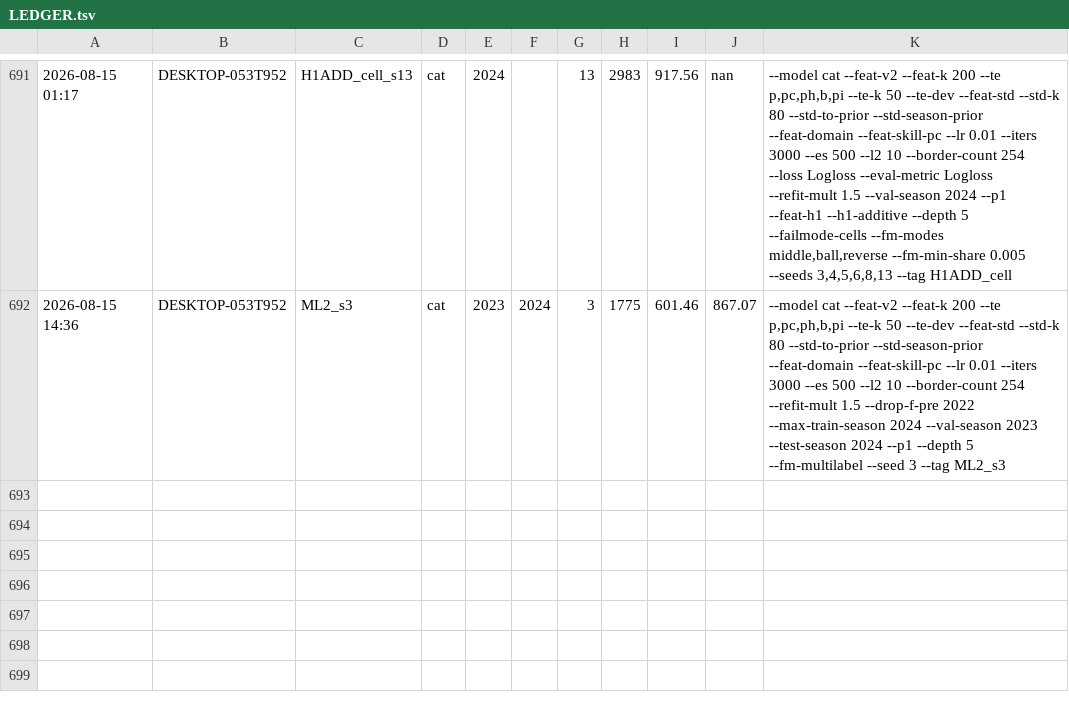
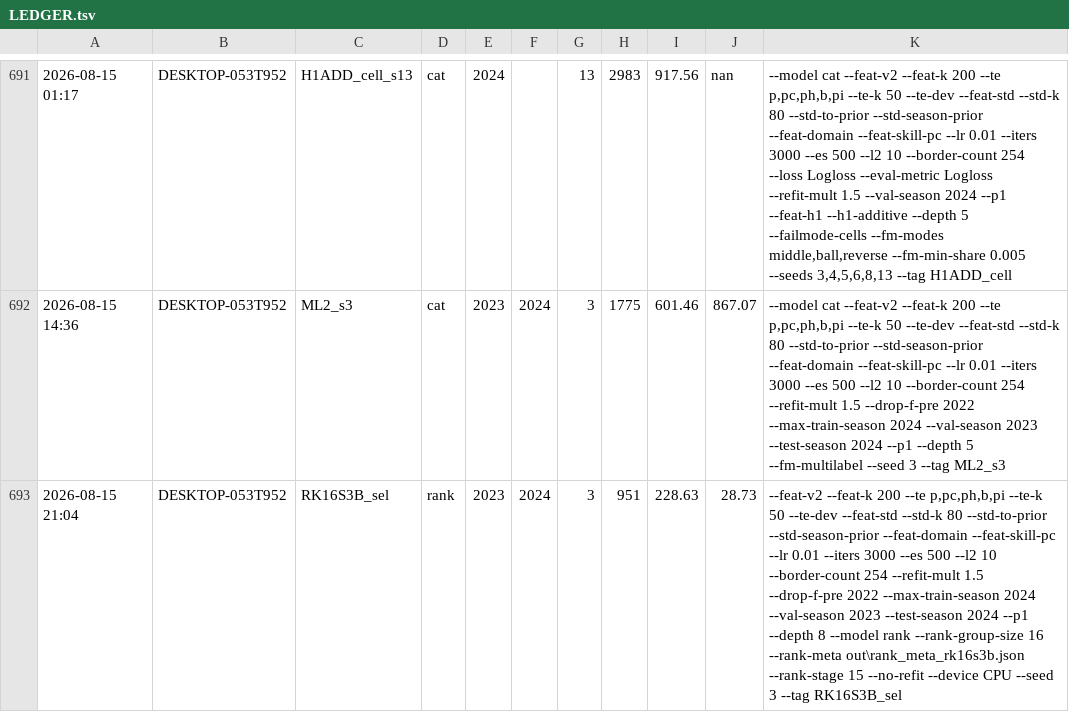
Before and after one commit to jinsan02/lg-aimers-9-hackathon, a TSV file: LEDGER.tsv, drawn as a sheet; only a part is shown, gaps mark what is left out; the diff names each change by its address in the sheet, - before the commit and + after, or states it on an @@ line.

```diff
--- a/LEDGER.tsv
+++ b/LEDGER.tsv
+row 693: 2026-08-15 21:04 | DESKTOP-053T952 | RK16S3B_sel | rank | 2023 | 2024 | 3 | 951 | 228.63 | 28.73 | --feat-v2 --feat-k 200 --te p,pc,ph,b,pi --te-k 50 --te-dev --feat-std --std-k 80 --std-to-prior --std-season-prior --feat-domain --feat-skill-pc --lr 0.01 --iters 3000 --es 500 --l2 10 --border-count 254 --refit-mult 1.5 --drop-f-pre 2022 --max-train-season 2024 --val-season 2023 --test-season 2024 --p1 --depth 8 --model rank --rank-group-size 16 --rank-meta out\rank_meta_rk16s3b.json --rank-stage 15 --no-refit --device CPU --seed 3 --tag RK16S3B_sel
```
Also changed, not shown: 1 other file.
